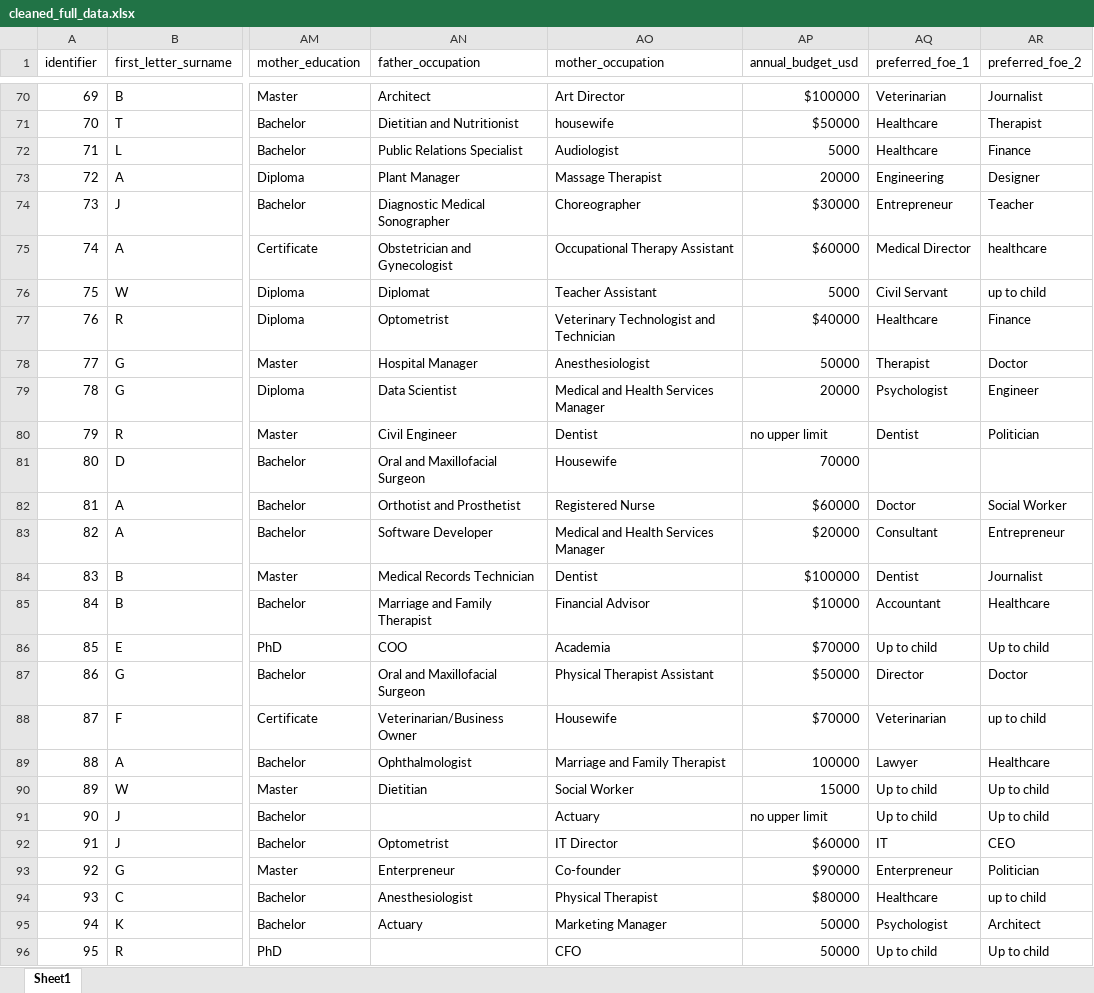
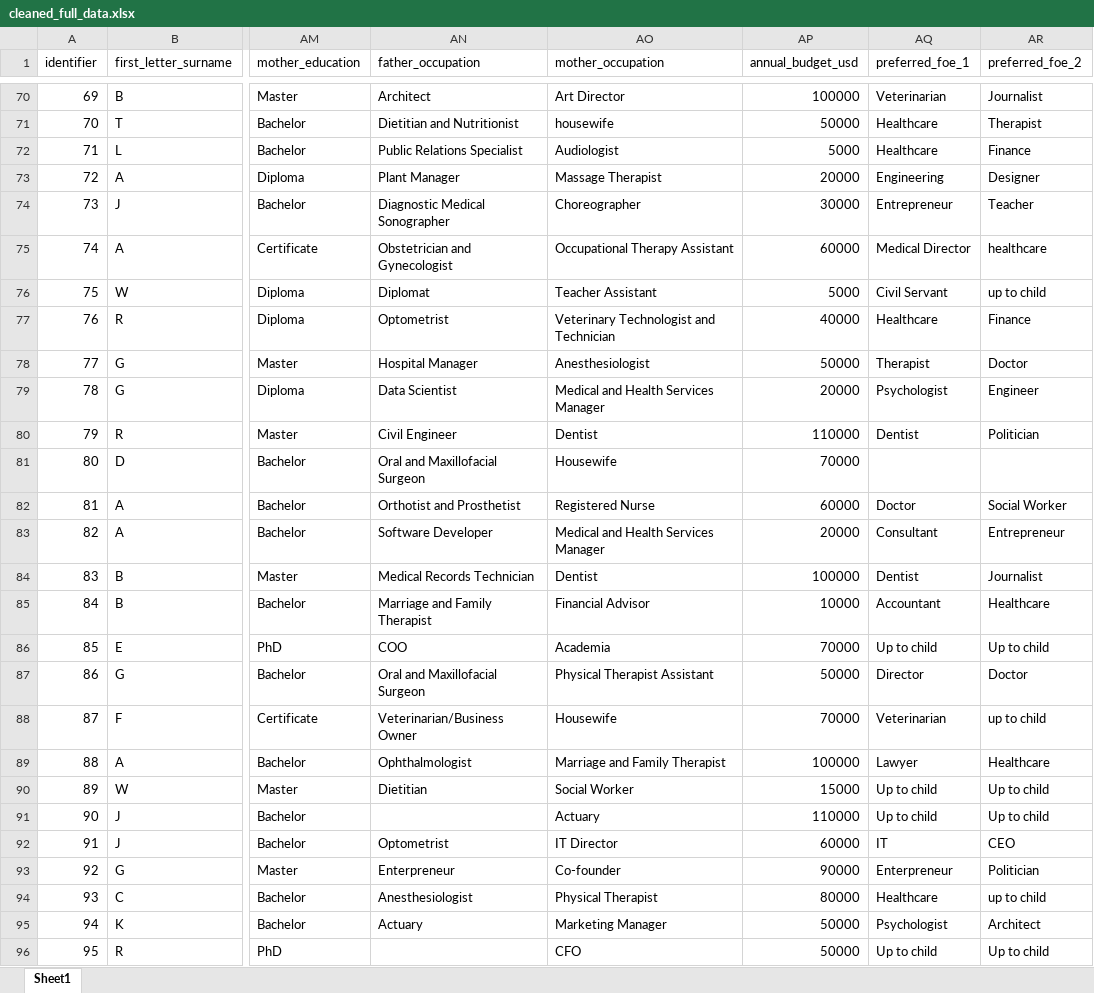
Before and after one commit to jili0434/5703, an Excel workbook: folder_name/cleaned_full_data.xlsx, sheet Sheet1, drawn as a sheet; only a part is shown, gaps mark what is left out; values as stored, in another font and other column widths than the file's, no cell formats; the diff covers the shown part only; the diff names each change by its address in the sheet, - before the commit and + after, or states it on an @@ line.

```diff
--- a/folder_name/cleaned_full_data.xlsx (sheet Sheet1)
+++ b/folder_name/cleaned_full_data.xlsx (sheet Sheet1)
-AP70 (annual_budget_usd): $100000
+AP70 (annual_budget_usd): 100000
-AP71 (annual_budget_usd): $50000
+AP71 (annual_budget_usd): 50000
-AP74 (annual_budget_usd): $30000
+AP74 (annual_budget_usd): 30000
-AP75 (annual_budget_usd): $60000
+AP75 (annual_budget_usd): 60000
-AP77 (annual_budget_usd): $40000
+AP77 (annual_budget_usd): 40000
-AP80 (annual_budget_usd): no upper limit
+AP80 (annual_budget_usd): 110000
-AP82 (annual_budget_usd): $60000
+AP82 (annual_budget_usd): 60000
-AP83 (annual_budget_usd): $20000
+AP83 (annual_budget_usd): 20000
-AP84 (annual_budget_usd): $100000
+AP84 (annual_budget_usd): 100000
-AP85 (annual_budget_usd): $10000
+AP85 (annual_budget_usd): 10000
-AP86 (annual_budget_usd): $70000
+AP86 (annual_budget_usd): 70000
-AP87 (annual_budget_usd): $50000
+AP87 (annual_budget_usd): 50000
-AP88 (annual_budget_usd): $70000
+AP88 (annual_budget_usd): 70000
-AP91 (annual_budget_usd): no upper limit
+AP91 (annual_budget_usd): 110000
-AP92 (annual_budget_usd): $60000
+AP92 (annual_budget_usd): 60000
-AP93 (annual_budget_usd): $90000
+AP93 (annual_budget_usd): 90000
-AP94 (annual_budget_usd): $80000
+AP94 (annual_budget_usd): 80000
```
Also changed, not shown: 18 added rows, 18 removed rows, 4 moved rows and 53 edited cells elsewhere in this sheet, cell formats, 1 other file.
